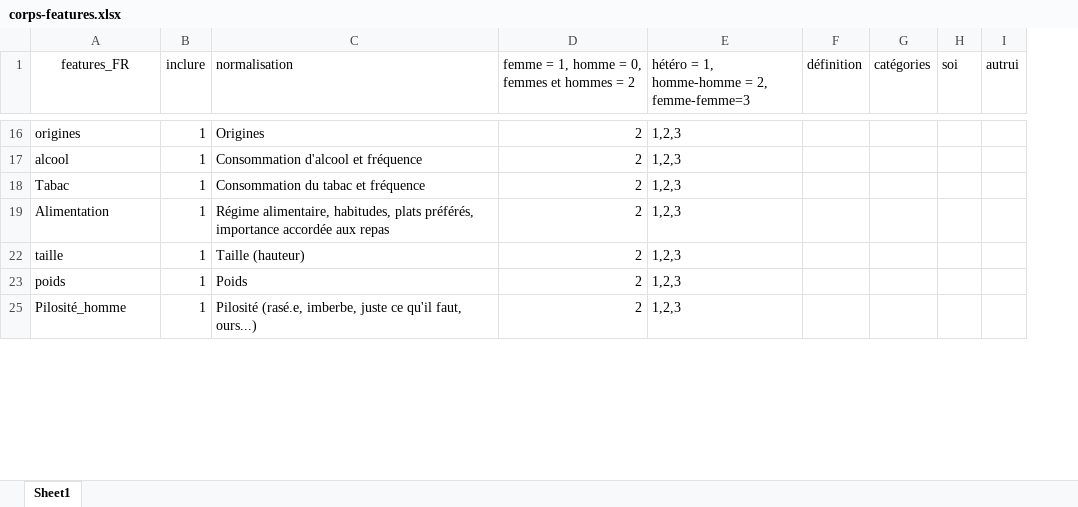
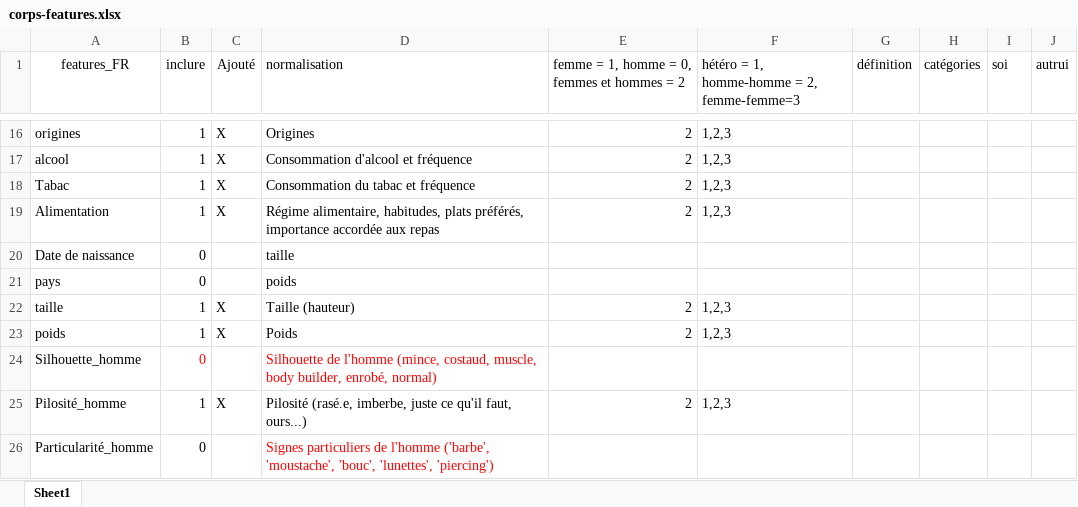
Before and after one commit to swanono/Algolov, an Excel workbook: to_use/corps-features.xlsx, sheet Sheet1, drawn as a sheet; only a part is shown, gaps mark what is left out; values as stored, in another font and other column widths than the file's, no borders; the diff covers the shown part only; the diff names each change by its address in the sheet, - before the commit and + after, or states it on an @@ line.

```diff
--- a/to_use/corps-features.xlsx (sheet Sheet1)
+++ b/to_use/corps-features.xlsx (sheet Sheet1)
+column C (Ajouté), rows 16-19: all X; rows 22-23: X | X; row 25: X
@@ row 20 unhidden: Date de naissance | 0 |  | taille @@
@@ row 21 unhidden: pays | 0 |  | poids @@
@@ row 24 unhidden: Silhouette_homme | 0 |  | Silhouette de l'homme (mince, costaud, muscle, body builder, enrobé, normal) @@
@@ row 26 unhidden: Particularité_homme | 0 |  | Signes particuliers de l'homme ('barbe', 'moustache', 'bouc', 'lunettes', 'piercing') @@
```
Also changed, not shown: 14 hidden or unhidden rows elsewhere in this sheet, 3 other files.
